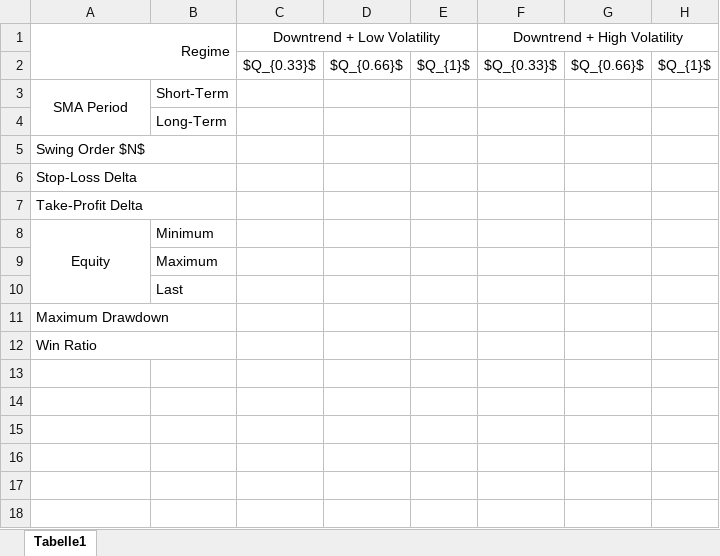
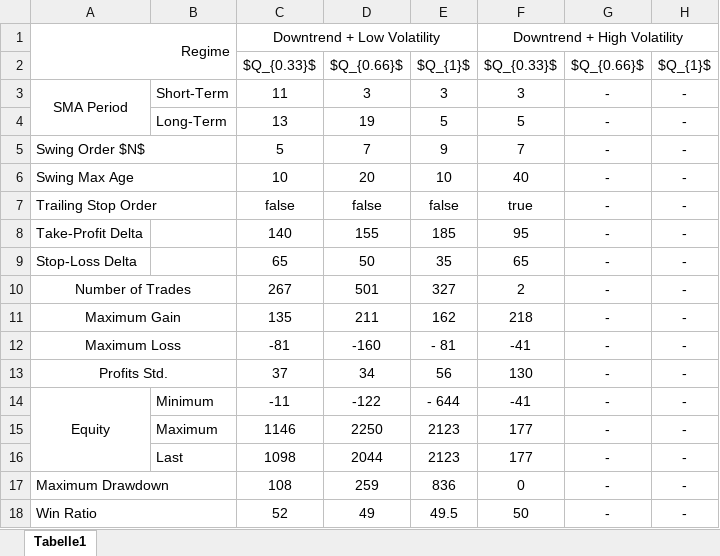
Before and after one commit to becker-freelancing/trading-strategies-implementations, an Excel workbook: doc/tables/double-sma-down-results.xlsx, sheet Tabelle1, drawn as a sheet; values as stored, in another font and other column widths than the file's, no borders; removed rows and columns are numbered as before the commit, all else as after; the diff names each change by its address in the sheet, - before the commit and + after, or states it on an @@ line.

```diff
--- a/doc/tables/double-sma-down-results.xlsx (sheet Tabelle1)
+++ b/doc/tables/double-sma-down-results.xlsx (sheet Tabelle1)
-row 3: SMA Period | Short-Term
-row 4:  | Long-Term
-row 5: Swing Order $N$
-row 6: Stop-Loss Delta
-row 7: Take-Profit Delta
-row 8: Equity | Minimum
-row 9:  | Maximum
-row 10:  | Last
-row 11: Maximum Drawdown
-row 12: Win Ratio
+row 3: SMA Period | Short-Term | 11 | 3 | 3 | 3 | - | -
+row 4:  | Long-Term | 13 | 19 | 5 | 5 | - | -
+row 5: Swing Order $N$ |  | 5 | 7 | 9 | 7 | - | -
+row 6: Swing Max Age |  | 10 | 20 | 10 | 40 | - | -
+row 7: Trailing Stop Order |  | false | false | false | true | - | -
+row 8: Take-Profit Delta |  | 140 | 155 | 185 | 95 | - | -
+row 9: Stop-Loss Delta |  | 65 | 50 | 35 | 65 | - | -
+row 10: Number of Trades |  | 267 | 501 | 327 | 2 | - | -
+row 11: Maximum Gain |  | 135 | 211 | 162 | 218 | - | -
+row 12: Maximum Loss |  | -81 | -160 | - 81 | -41 | - | -
+row 13: Profits Std. |  | 37 | 34 | 56 | 130 | - | -
+row 14: Equity | Minimum | -11 | -122 | - 644 | -41 | - | -
+row 15:  | Maximum | 1146 | 2250 | 2123 | 177 | - | -
+row 16:  | Last | 1098 | 2044 | 2123 | 177 | - | -
+row 17: Maximum Drawdown |  | 108 | 259 | 836 | 0 | - | -
+row 18: Win Ratio |  | 52 | 49 | 49.5 | 50 | - | -
```
Also changed, not shown: doc/tables/bb-down-results.xlsx, doc/tables/double-sma-up-results.xlsx, 45 other files.
